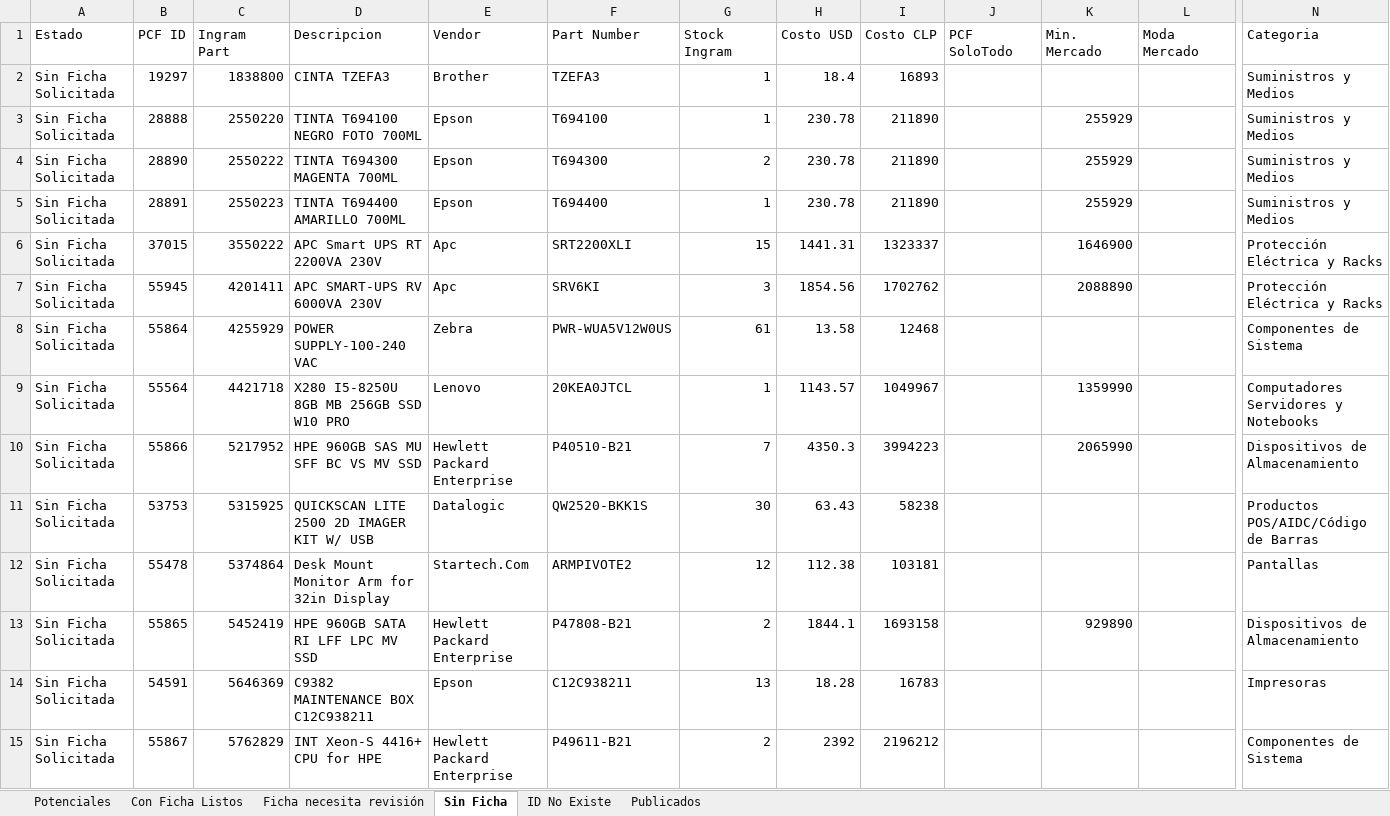
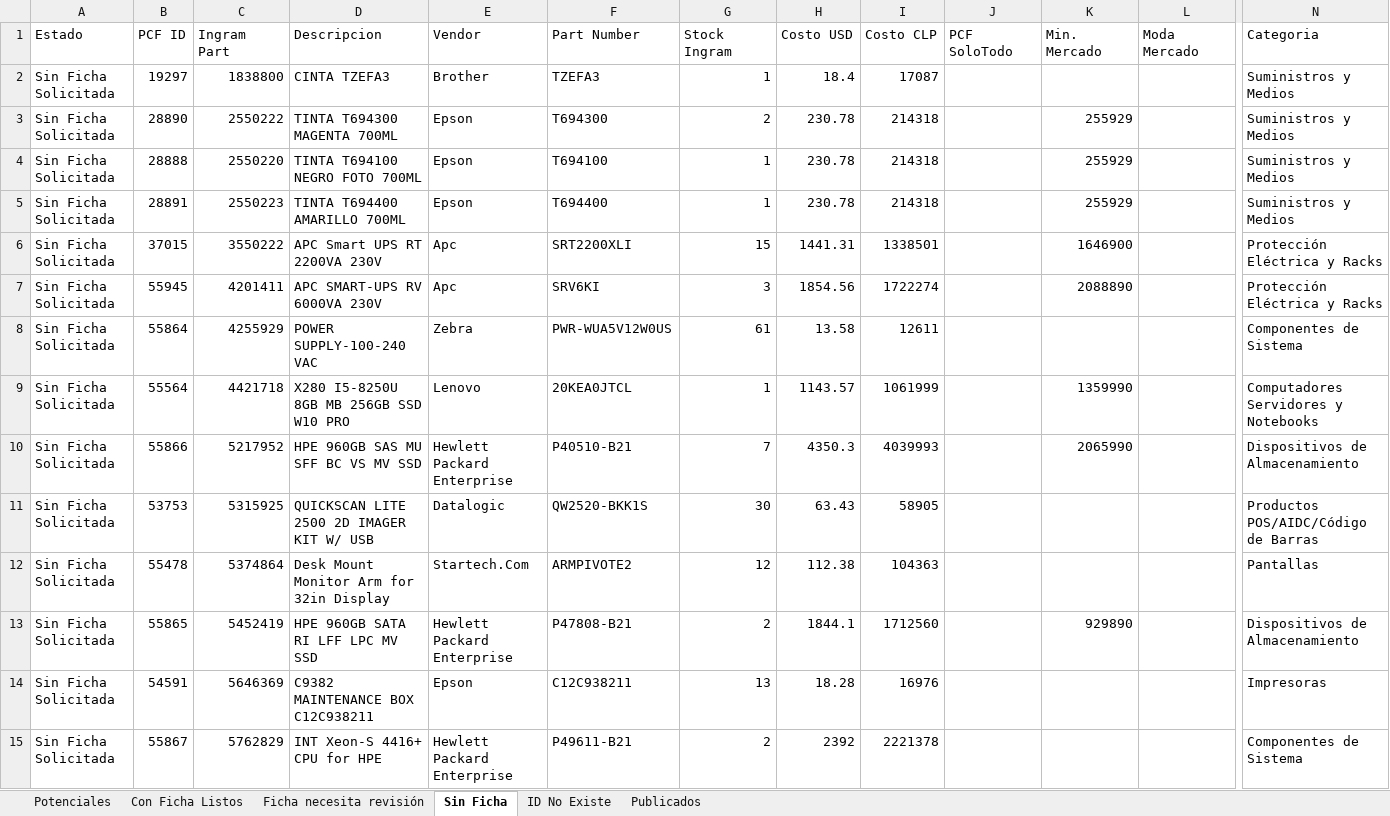
Before and after one commit to aincatoni/pcfactory-monitor-mayoristas, an Excel workbook: mayorista-report.xlsx, sheet Sin Ficha, drawn as a sheet; only a part is shown, gaps mark what is left out; values as stored, in another font and other column widths than the file's, no borders; removed rows and columns are numbered as before the commit, all else as after; rows hold the shown columns only; the diff covers the shown part only; the diff names each change by its address in the sheet, - before the commit and + after, or states it on an @@ line.

```diff
--- a/mayorista-report.xlsx (sheet Sin Ficha)
+++ b/mayorista-report.xlsx (sheet Sin Ficha)
-I2 (Costo CLP): 16893
+I2 (Costo CLP): 17087
-row 3: Sin Ficha Solicitada | 28888 | 2550220 | TINTA T694100 NEGRO FOTO 700ML | Epson | T694100 | 1 | 230.78 | 211890 |  | 255929 |  | Suministros y Medios
-I3 (Costo CLP): 211890
+I3 (Costo CLP): 214318
+row 4: Sin Ficha Solicitada | 28888 | 2550220 | TINTA T694100 NEGRO FOTO 700ML | Epson | T694100 | 1 | 230.78 | 214318 |  | 255929 |  | Suministros y Medios
-I5 (Costo CLP): 211890
+I5 (Costo CLP): 214318
-I6 (Costo CLP): 1323337
+I6 (Costo CLP): 1338501
-I7 (Costo CLP): 1702762
+I7 (Costo CLP): 1722274
-I8 (Costo CLP): 12468
+I8 (Costo CLP): 12611
-I9 (Costo CLP): 1049967
+I9 (Costo CLP): 1061999
-I10 (Costo CLP): 3994223
+I10 (Costo CLP): 4039993
-I11 (Costo CLP): 58238
+I11 (Costo CLP): 58905
-I12 (Costo CLP): 103181
+I12 (Costo CLP): 104363
-I13 (Costo CLP): 1693158
+I13 (Costo CLP): 1712560
-I14 (Costo CLP): 16783
+I14 (Costo CLP): 16976
-I15 (Costo CLP): 2196212
+I15 (Costo CLP): 2221378
```
Also changed, not shown: 7 added rows, 7 removed rows and 36 edited cells elsewhere in this sheet, sheet Potenciales, sheet Publicados, sheet Con Ficha Listos, sheet ID No Existe, sheet Ficha necesita revisión, 2 other files.
